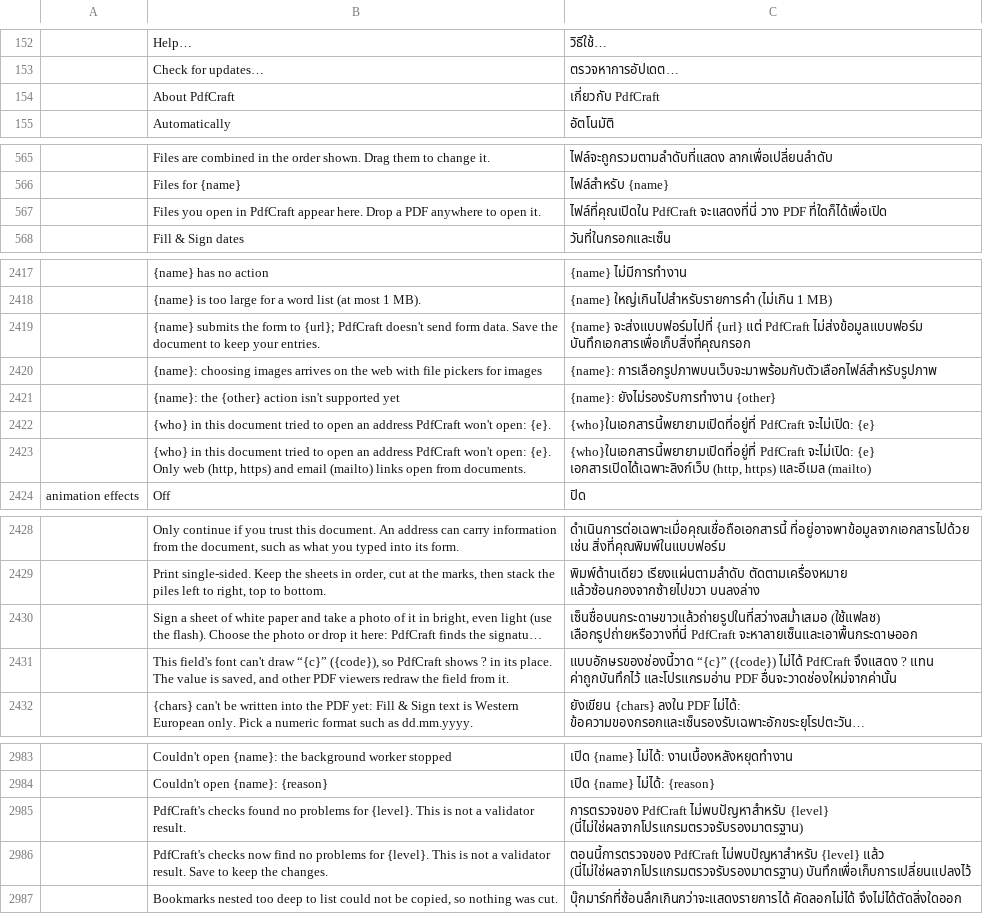
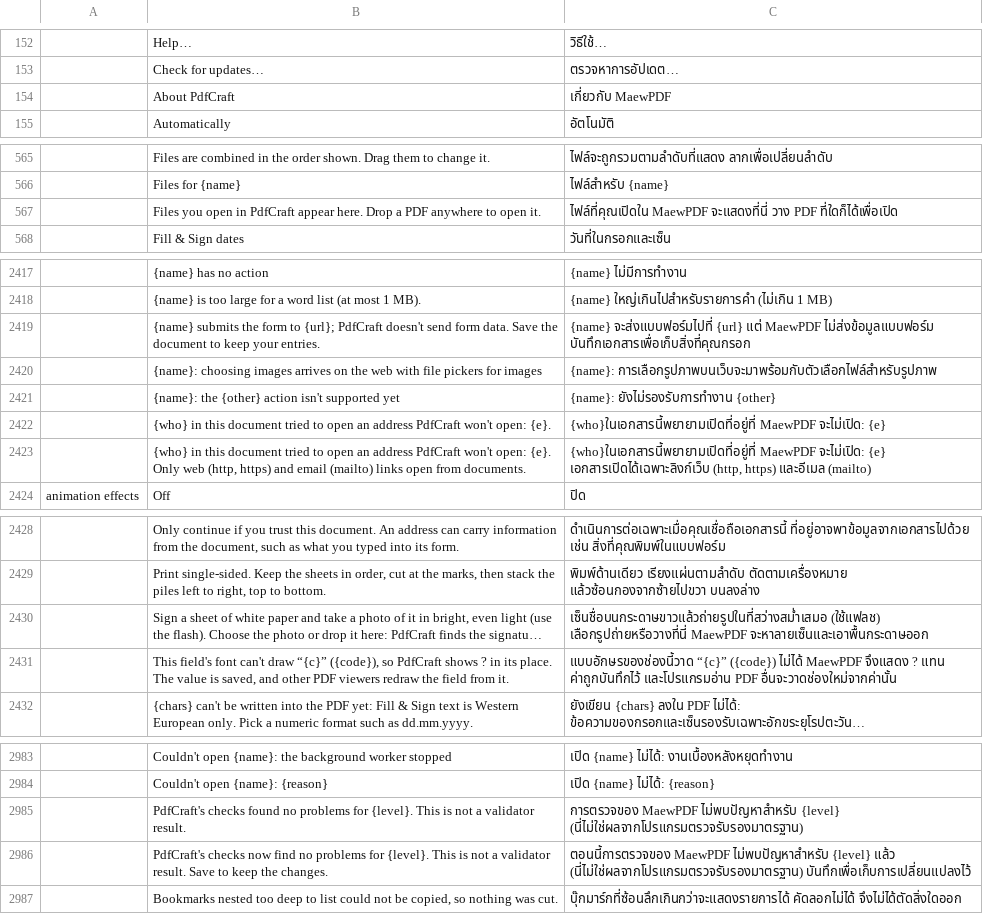
Before and after one commit to mixlnwuu/maewpdf, a TSV file: crates/ui-egui/src/i18n/th.tsv, drawn as a sheet; only a part is shown, gaps mark what is left out; long unchanged cells end in …; the diff covers the shown part only; the diff names each change by its address in the sheet, - before the commit and + after, or states it on an @@ line.

```diff
--- a/crates/ui-egui/src/i18n/th.tsv
+++ b/crates/ui-egui/src/i18n/th.tsv
-C154: เกี่ยวกับ PdfCraft
+C154: เกี่ยวกับ MaewPDF
-C567: ไฟล์ที่คุณเปิดใน PdfCraft จะแสดงที่นี่ วาง…
+C567: ไฟล์ที่คุณเปิดใน MaewPDF จะแสดงที่นี่ วาง…
-C2419: …{url} แต่ PdfCraft ไม่ส่งข้อมูลแบบฟอร์ม บันทึกเอกสารเพื่อเก็บสิ่งที่คุณกรอก
+C2419: …{url} แต่ MaewPDF ไม่ส่งข้อมูลแบบฟอร์ม บันทึกเอกสารเพื่อเก็บสิ่งที่คุณกรอก
-C2422: {who}ในเอกสารนี้พยายามเปิดที่อยู่ที่ PdfCraft จะไม่เปิด: {e}
+C2422: {who}ในเอกสารนี้พยายามเปิดที่อยู่ที่ MaewPDF จะไม่เปิด: {e}
-C2423: {who}ในเอกสารนี้พยายามเปิดที่อยู่ที่ PdfCraft จะไม่เปิด: {e}…
+C2423: {who}ในเอกสารนี้พยายามเปิดที่อยู่ที่ MaewPDF จะไม่เปิด: {e}…
-C2430: …(ใช้แฟลช) เลือกรูปถ่ายหรือวางที่นี่ PdfCraft จะหาลายเซ็นและเอาพื้นกระดาษออก
+C2430: …(ใช้แฟลช) เลือกรูปถ่ายหรือวางที่นี่ MaewPDF จะหาลายเซ็นและเอาพื้นกระดาษออก
-C2431: …({code}) ไม่ได้ PdfCraft จึงแสดง ?…
+C2431: …({code}) ไม่ได้ MaewPDF จึงแสดง ?…
-C2985: การตรวจของ PdfCraft ไม่พบปัญหาสำหรับ {level}…
+C2985: การตรวจของ MaewPDF ไม่พบปัญหาสำหรับ {level}…
-C2986: ตอนนี้การตรวจของ PdfCraft ไม่พบปัญหาสำหรับ {level}…
+C2986: ตอนนี้การตรวจของ MaewPDF ไม่พบปัญหาสำหรับ {level}…
```
Also changed, not shown: 25 edited cells elsewhere in this file, 10 other files.
